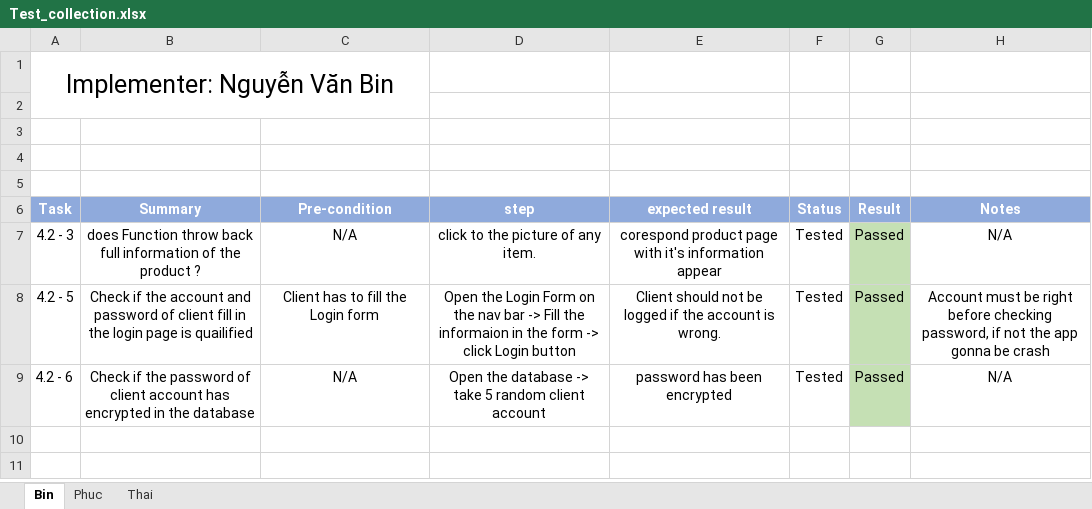
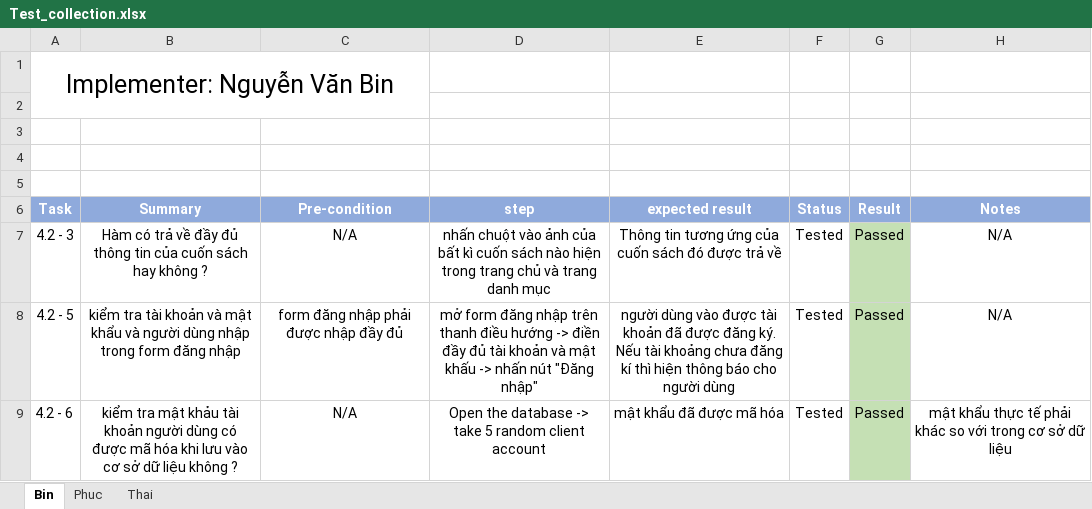
Before and after one commit to xacthu1800/Web_KTPM, an Excel workbook: Test_collection.xlsx, sheet Bin, drawn as a sheet; values as stored, in another font and other column widths than the file's, no borders; the diff names each change by its address in the sheet, - before the commit and + after, or states it on an @@ line.

Commit message:
fix test case description

```diff
--- a/Test_collection.xlsx (sheet Bin)
+++ b/Test_collection.xlsx (sheet Bin)
-B7 (Summary): does Function throw back full information of the product ?
+B7 (Summary): Hàm có trả về đầy đủ thông tin của cuốn sách hay không ?
-D7 (step): click to the picture of any item.
+D7 (step): nhấn chuột vào ảnh của bất kì cuốn sách nào hiện trong trang chủ và trang danh mục
-E7 (expected result): corespond product page with it's information appear
+E7 (expected result): Thông tin tương ứng của cuốn sách đó được trả về
-B8 (Summary): Check if the account and password of client fill in the login page is quailified
+B8 (Summary): kiểm tra tài khoản và mật khẩu và người dùng nhập trong form đăng nhập
-C8 (Pre-condition): Client has to fill the Login form
+C8 (Pre-condition): form đăng nhập phải được nhập đầy đủ
-D8 (step): Open the Login Form on the nav bar -> Fill the informaion in the form -> click Login button
+D8 (step): mở form đăng nhập trên thanh điều hướng -> điền đầy đủ tài khoản và mật khấu -> nhấn nút "Đăng nhập"
-E8 (expected result): Client should not be logged if the account is wrong.
+E8 (expected result): người dùng vào được tài khoản đã được đăng ký. Nếu tài khoảng chưa đăng kí thì hiện thông báo cho người dùng
-H8 (Notes): Account must be right before checking password, if not the app gonna be crash
+H8 (Notes): N/A
-B9 (Summary): Check if the password of client account has encrypted in the database
+B9 (Summary): kiểm tra mật khảu tài khoản người dùng có được mã hóa khi lưu vào cơ sở dữ liệu không ?
-E9 (expected result): password has been encrypted
+E9 (expected result): mật khẩu đã được mã hóa
-H9 (Notes): N/A
+H9 (Notes): mật khẩu thực tế phải khác so với trong cơ sở dữ liệu
```
